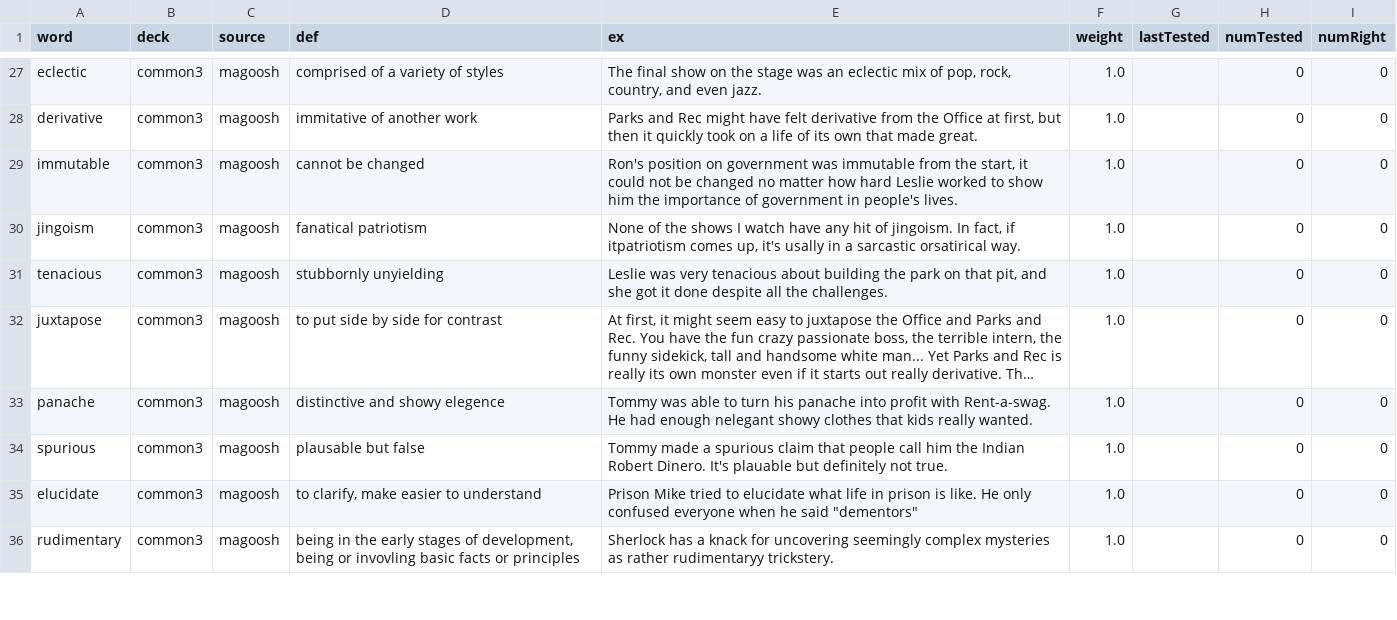
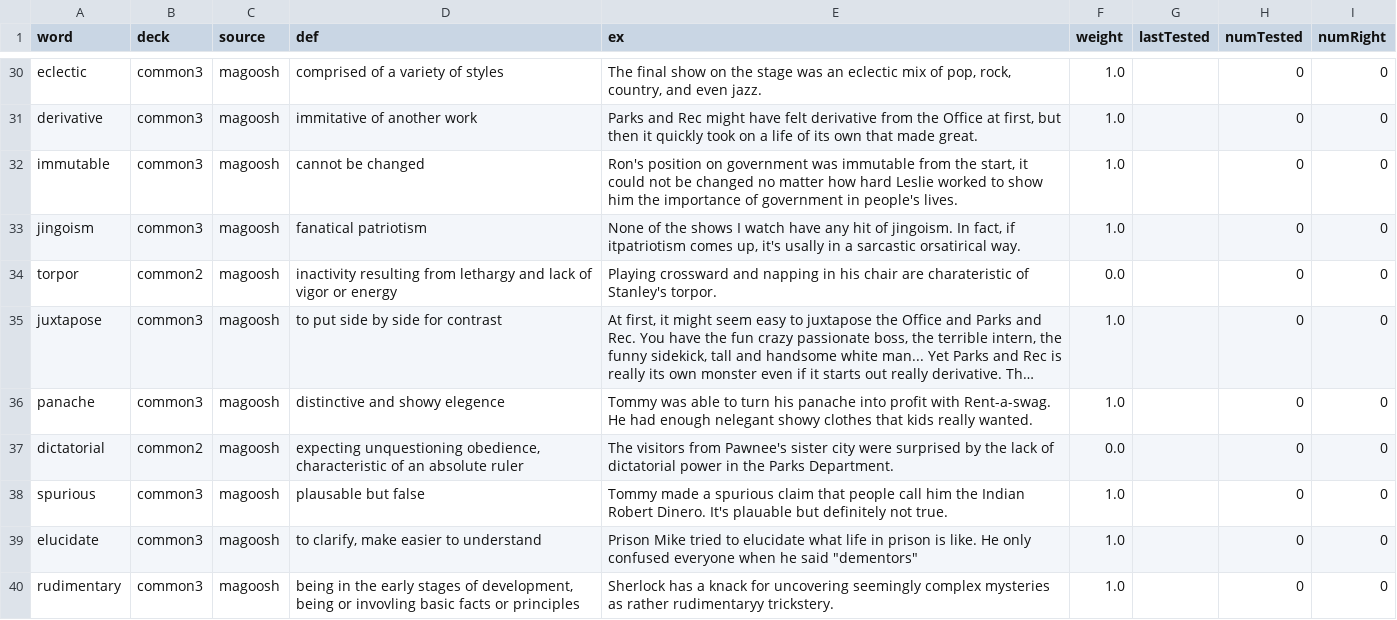
Before and after one commit to mutdmour/gre_toolbox, a CSV file: vocab.csv, drawn as a sheet; only a part is shown, gaps mark what is left out; long unchanged cells end in …; addresses are those after the commit; the diff covers the shown part only; the diff names each change by its address in the sheet, - before the commit and + after, or states it on an @@ line.

```diff
--- a/vocab.csv
+++ b/vocab.csv
-A34 (word): tenacious
+A34 (word): torpor
-B34 (deck): common3
+B34 (deck): common2
-D34 (def): stubbornly unyielding
+D34 (def): inactivity resulting from lethargy and lack of vigor or energy
-E34 (ex): Leslie was very tenacious about building the park on that pit, and she got it done despite all the challenges.
+E34 (ex): Playing crossward and napping in his chair are charateristic of Stanley's torpor.
-F34 (weight): 1.0
+F34 (weight): 0.0
+row 37: dictatorial | common2 | magoosh | expecting unquestioning obedience, characteristic of an absolute ruler | The visitors from Pawnee's sister city were surprised by the lack of dictatorial power in the Parks Department. | 0.0 |  | 0 | 0
```
Also changed, not shown: 7 added rows, 5 moved rows and 5 edited cells elsewhere in this file.
